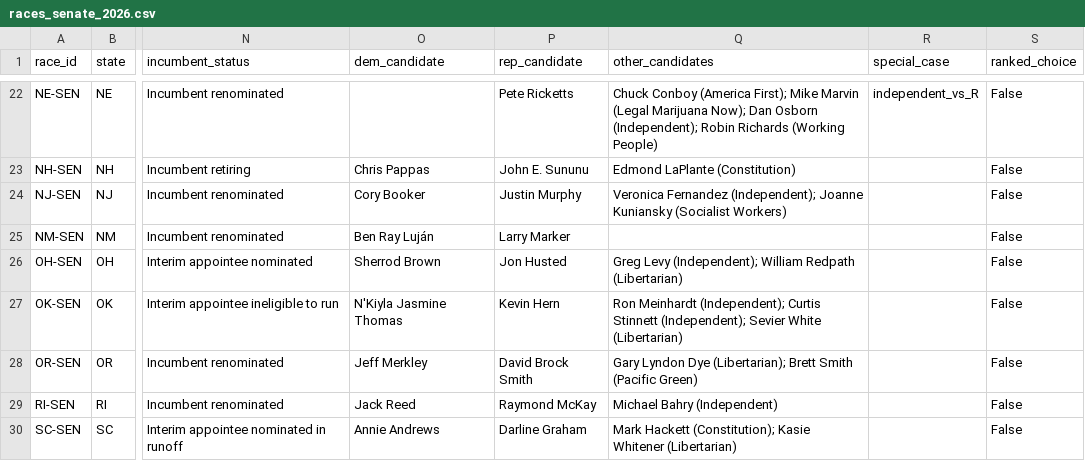
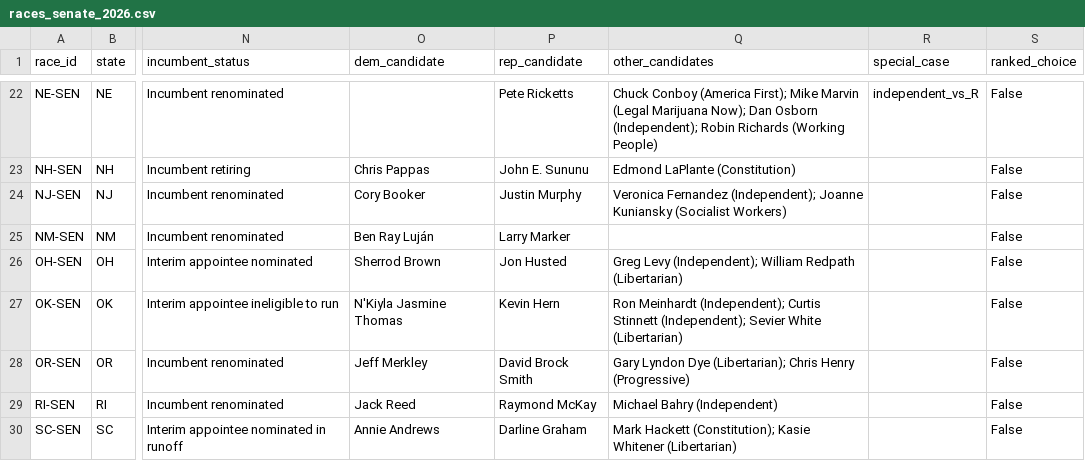
Before and after one commit to EasyLearnJava/race-for-congress, a CSV file: data/clean/races_senate_2026.csv, drawn as a sheet; only a part is shown, gaps mark what is left out; the diff names each change by its address in the sheet, - before the commit and + after, or states it on an @@ line.

```diff
--- a/data/clean/races_senate_2026.csv
+++ b/data/clean/races_senate_2026.csv
-Q28 (other_candidates): …Dye (Libertarian); Brett Smith (Pacific Green)
+Q28 (other_candidates): …Dye (Libertarian); Chris Henry (Progressive)
```
Also changed, not shown: data/clean/money_2026.csv, data/clean/outside_spenders_2026.csv, 3 other files.
